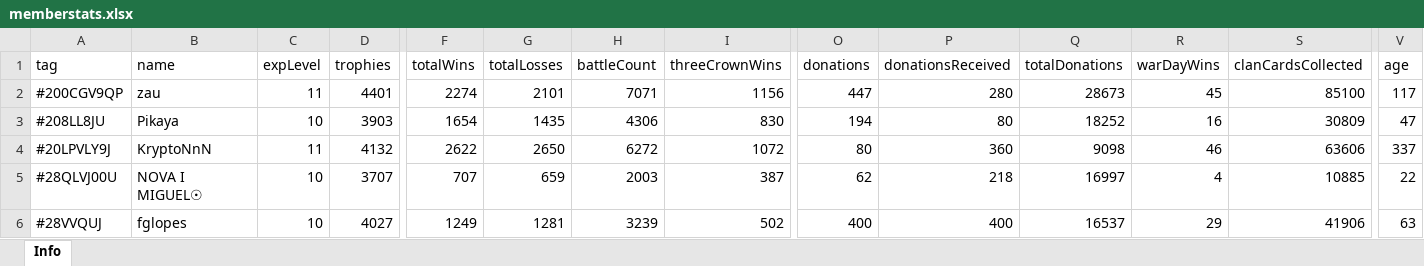
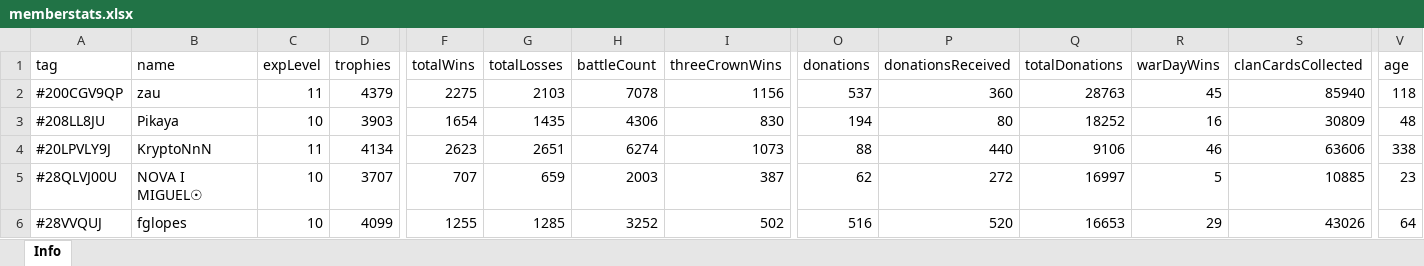
Before and after one commit to bascenso/alkateia, an Excel workbook: docs/data/memberstats.xlsx, sheet Info, drawn as a sheet; only a part is shown, gaps mark what is left out; values as stored, in another font and other column widths than the file's, no borders; the diff covers the shown part only; the diff names each change by its address in the sheet, - before the commit and + after, or states it on an @@ line.

```diff
--- a/docs/data/memberstats.xlsx (sheet Info)
+++ b/docs/data/memberstats.xlsx (sheet Info)
-D2 (trophies): 4401
+D2 (trophies): 4379
-F2 (totalWins): 2274
+F2 (totalWins): 2275
-G2 (totalLosses): 2101
+G2 (totalLosses): 2103
-H2 (battleCount): 7071
+H2 (battleCount): 7078
-O2 (donations): 447
+O2 (donations): 537
-P2 (donationsReceived): 280
+P2 (donationsReceived): 360
-Q2 (totalDonations): 28673
+Q2 (totalDonations): 28763
-S2 (clanCardsCollected): 85100
+S2 (clanCardsCollected): 85940
-V2 (age): 117
+V2 (age): 118
-V3 (age): 47
+V3 (age): 48
-D4 (trophies): 4132
+D4 (trophies): 4134
-F4 (totalWins): 2622
+F4 (totalWins): 2623
-G4 (totalLosses): 2650
+G4 (totalLosses): 2651
-H4 (battleCount): 6272
+H4 (battleCount): 6274
-I4 (threeCrownWins): 1072
+I4 (threeCrownWins): 1073
-O4 (donations): 80
+O4 (donations): 88
-P4 (donationsReceived): 360
+P4 (donationsReceived): 440
-Q4 (totalDonations): 9098
+Q4 (totalDonations): 9106
-V4 (age): 337
+V4 (age): 338
-P5 (donationsReceived): 218
+P5 (donationsReceived): 272
-R5 (warDayWins): 4
+R5 (warDayWins): 5
-V5 (age): 22
+V5 (age): 23
-D6 (trophies): 4027
+D6 (trophies): 4099
-F6 (totalWins): 1249
+F6 (totalWins): 1255
-G6 (totalLosses): 1281
+G6 (totalLosses): 1285
-H6 (battleCount): 3239
+H6 (battleCount): 3252
-O6 (donations): 400
+O6 (donations): 516
-P6 (donationsReceived): 400
+P6 (donationsReceived): 520
-Q6 (totalDonations): 16537
+Q6 (totalDonations): 16653
-S6 (clanCardsCollected): 41906
+S6 (clanCardsCollected): 43026
-V6 (age): 63
+V6 (age): 64
```
Also changed, not shown: 349 edited cells elsewhere in this sheet, docs/data/warmap.xlsx, docs/data/warstats.xlsx, 14 other files.
